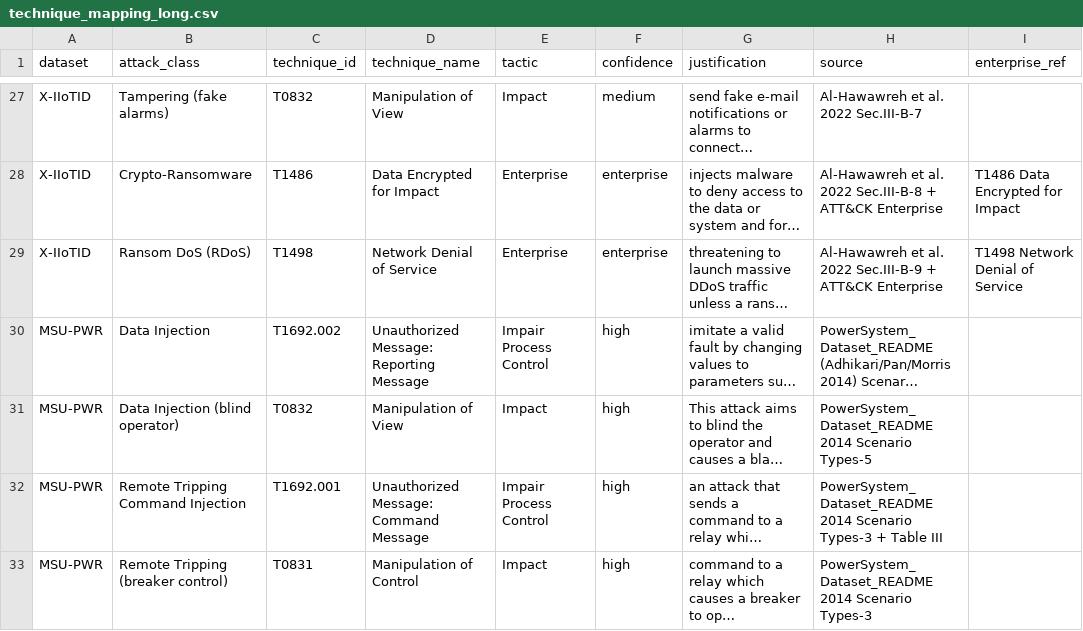
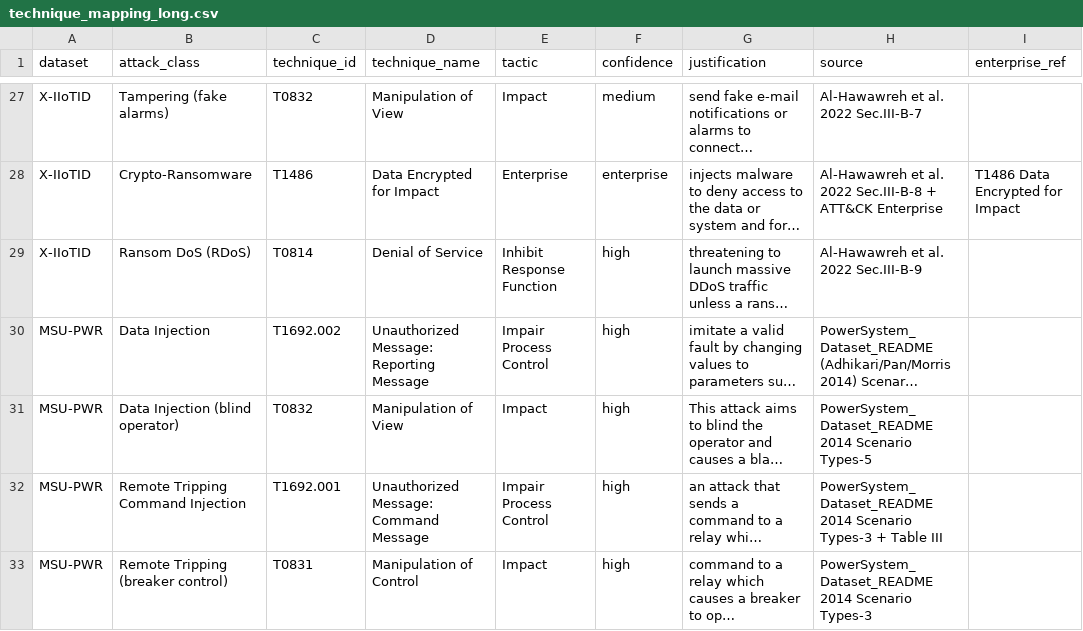
Before and after one commit to at-ics-ids/datasets-mapping, a CSV file: data/technique_mapping_long.csv, drawn as a sheet; only a part is shown, gaps mark what is left out; long unchanged cells end in …; the diff names each change by its address in the sheet, - before the commit and + after, or states it on an @@ line.

```diff
--- a/data/technique_mapping_long.csv
+++ b/data/technique_mapping_long.csv
-C29 (technique_id): T1498
+C29 (technique_id): T0814
-D29 (technique_name): Network Denial of Service
+D29 (technique_name): Denial of Service
-E29 (tactic): Enterprise
+E29 (tactic): Inhibit Response Function
-F29 (confidence): enterprise
+F29 (confidence): high
-H29 (source): Al-Hawawreh et al. 2022 Sec.III-B-9 + ATT&CK Enterprise
+H29 (source): Al-Hawawreh et al. 2022 Sec.III-B-9
-I29 (enterprise_ref): T1498 Network Denial of Service
+I29 (enterprise_ref): (empty)
```
Also changed, not shown: data/attack_ics_v19_1_catalog.csv, data/coverage_matrix.csv, 37 other files.
